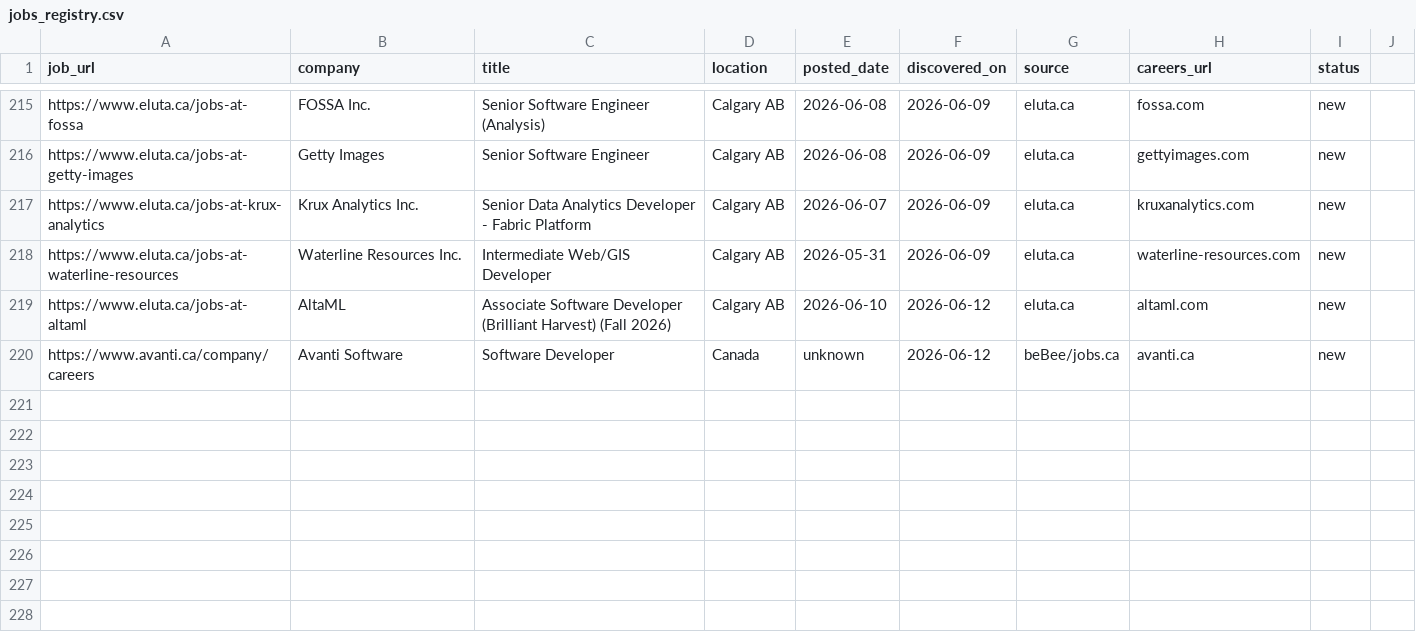
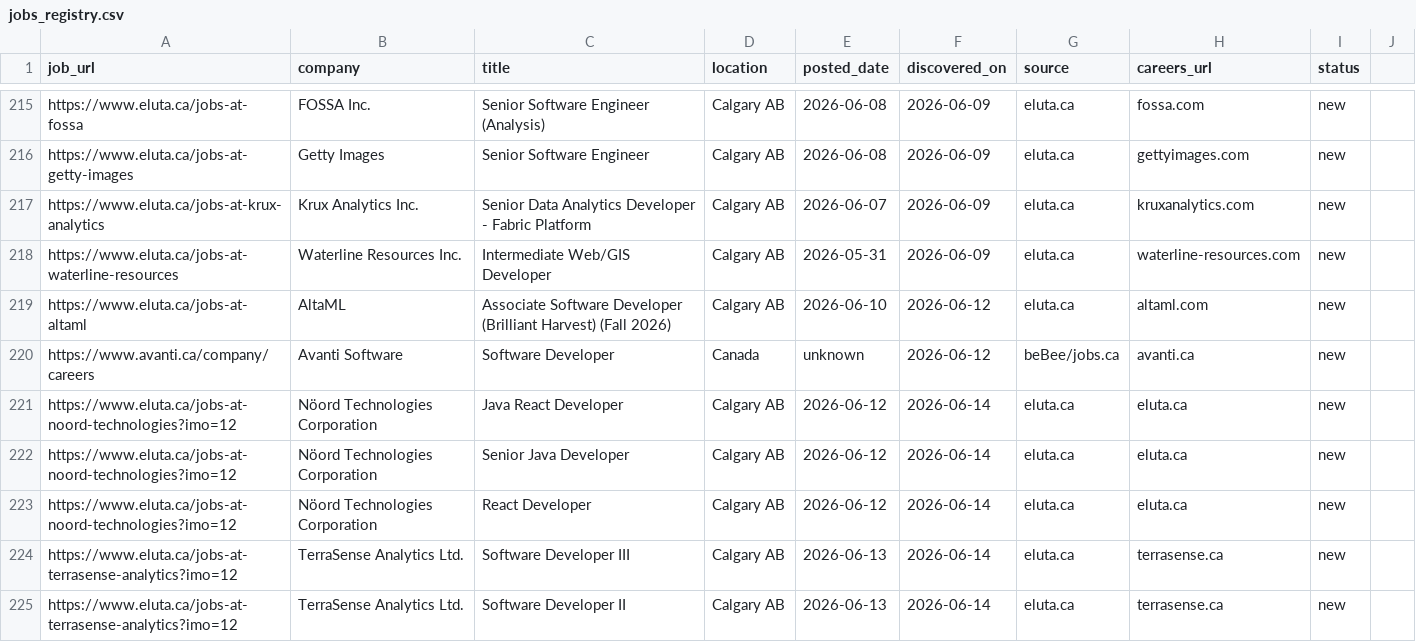
Before and after one commit to opsclawd/career-targets, a CSV file: careers/jobs_registry.csv, drawn as a sheet; only a part is shown, gaps mark what is left out.

Commit message:
Sourcing run 2026-06-14: +Nöord Technologies, +5 SWE jobs, +2 TerraSense levels

```diff
--- a/careers/jobs_registry.csv
+++ b/careers/jobs_registry.csv
@@ -220 +220,6 @@ https://www.eluta.ca/jobs-at-altaml,AltaML,Associate Software Developer (Brillia
 https://www.avanti.ca/company/careers,Avanti Software,Software Developer,Canada,unknown,2026-06-12,beBee/jobs.ca,avanti.ca,new
+https://www.eluta.ca/jobs-at-noord-technologies?imo=12,Nöord Technologies Corporation,Java React Developer,Calgary AB,2026-06-12,2026-06-14,eluta.ca,eluta.ca,new
+https://www.eluta.ca/jobs-at-noord-technologies?imo=12,Nöord Technologies Corporation,Senior Java Developer,Calgary AB,2026-06-12,2026-06-14,eluta.ca,eluta.ca,new
+https://www.eluta.ca/jobs-at-noord-technologies?imo=12,Nöord Technologies Corporation,React Developer,Calgary AB,2026-06-12,2026-06-14,eluta.ca,eluta.ca,new
+https://www.eluta.ca/jobs-at-terrasense-analytics?imo=12,TerraSense Analytics Ltd.,Software Developer III,Calgary AB,2026-06-13,2026-06-14,eluta.ca,terrasense.ca,new
+https://www.eluta.ca/jobs-at-terrasense-analytics?imo=12,TerraSense Analytics Ltd.,Software Developer II,Calgary AB,2026-06-13,2026-06-14,eluta.ca,terrasense.ca,new
```
Also changed, not shown: careers/careers_registry.csv, 1 other file.
